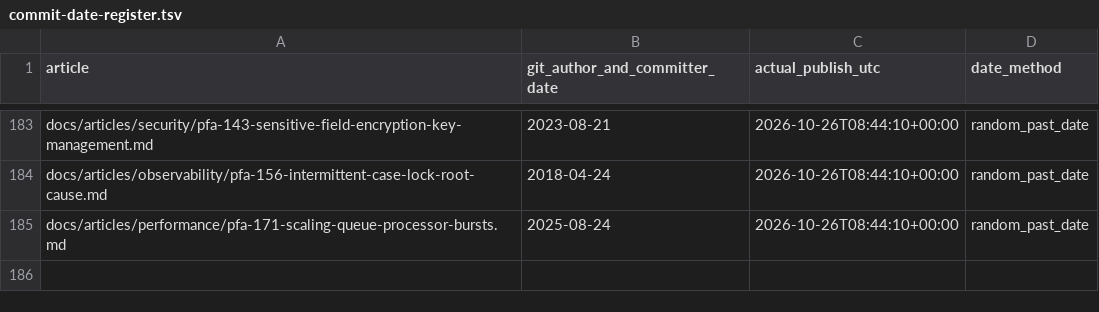
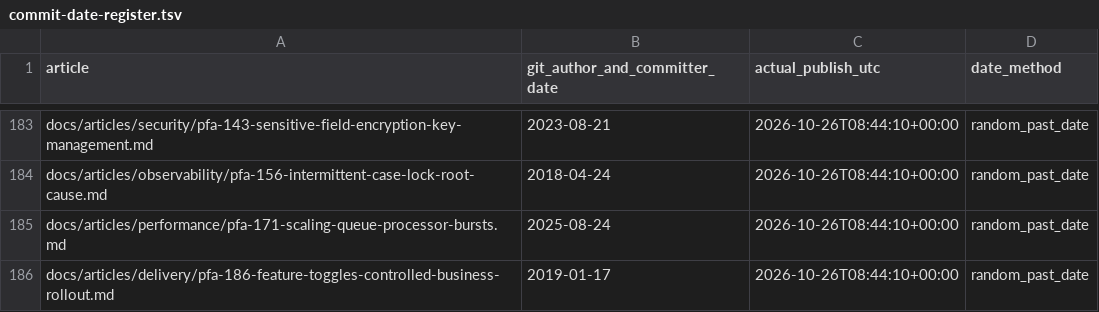
Before and after one commit to chandransandeep/pega-feature-atlas, a TSV file: docs/commit-date-register.tsv, drawn as a sheet; only a part is shown, gaps mark what is left out.

Commit message:
Publish PFA-186: pfa-186-feature-toggles-controlled-business-rollout

```diff
--- a/docs/commit-date-register.tsv
+++ b/docs/commit-date-register.tsv
@@ -185 +185,2 @@ docs/articles/observability/pfa-156-intermittent-case-lock-root-cause.md	2018-04
 docs/articles/performance/pfa-171-scaling-queue-processor-bursts.md	2025-08-24	2026-10-26T08:44:10+00:00	random_past_date
+docs/articles/delivery/pfa-186-feature-toggles-controlled-business-rollout.md	2019-01-17	2026-10-26T08:44:10+00:00	random_past_date
```
Also changed, not shown: 3 other files.
